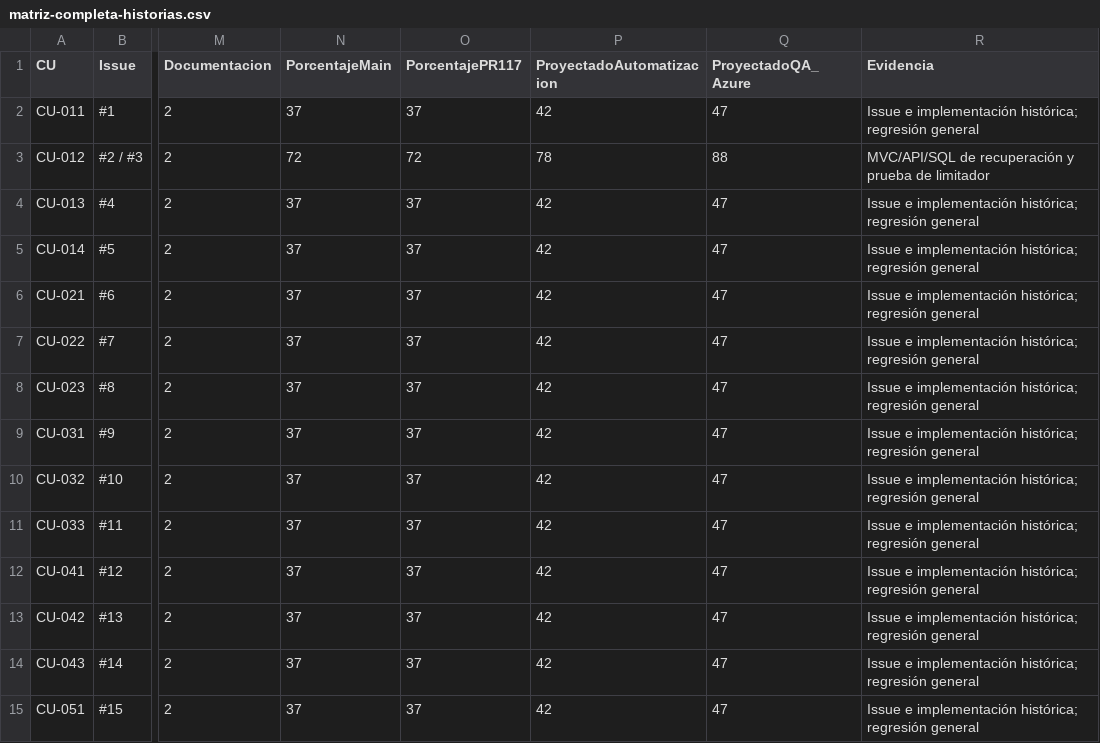
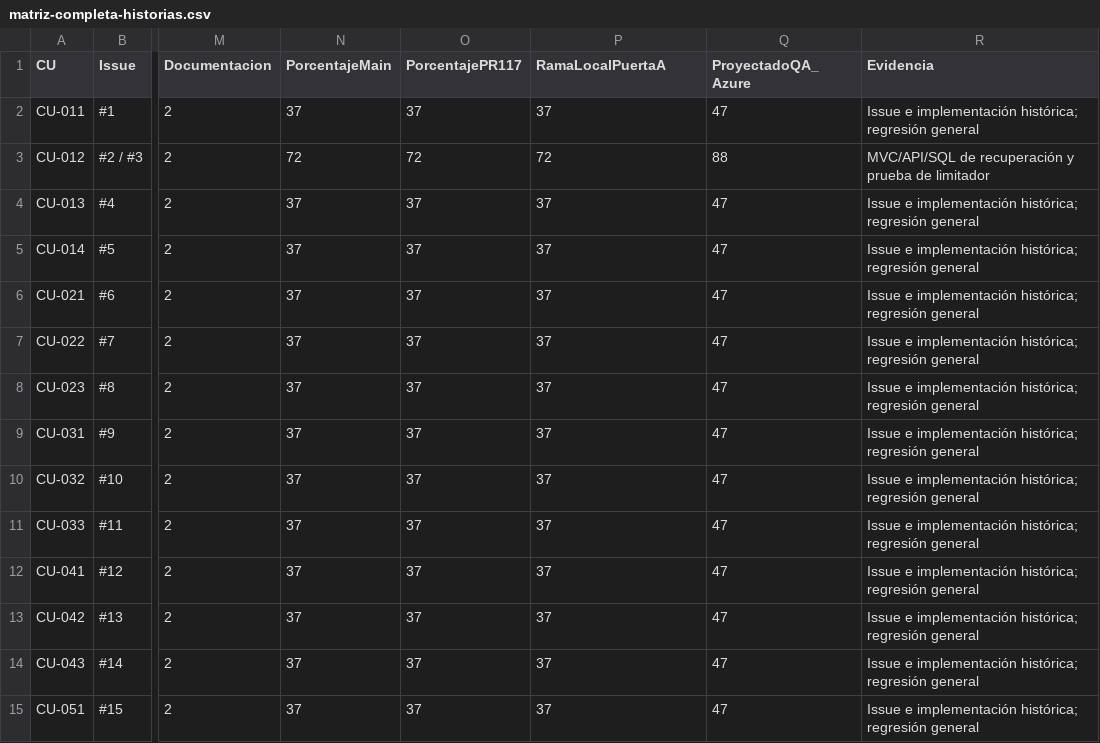
Before and after one commit to d0j0fre/Desarrollo_Trilogia, a CSV file: Trilogia-Cursos/docs/auditoria/matriz-completa-historias.csv, drawn as a sheet; only a part is shown, gaps mark what is left out; the diff covers the shown part only; the diff names each change by its address in the sheet, - before the commit and + after, or states it on an @@ line.

```diff
--- a/Trilogia-Cursos/docs/auditoria/matriz-completa-historias.csv
+++ b/Trilogia-Cursos/docs/auditoria/matriz-completa-historias.csv
-P1: ProyectadoAutomatizacion
+P1: RamaLocalPuertaA
-P2 (RamaLocalPuertaA): 42
+P2 (RamaLocalPuertaA): 37
-P3 (RamaLocalPuertaA): 78
+P3 (RamaLocalPuertaA): 72
-P4:P15 (RamaLocalPuertaA): 42
+P4:P15 (RamaLocalPuertaA): 37
```
Also changed, not shown: 155 edited cells elsewhere in this file, 11 other files.
